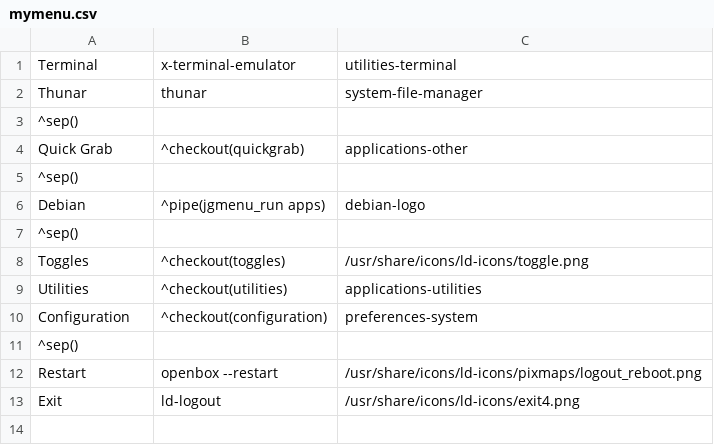
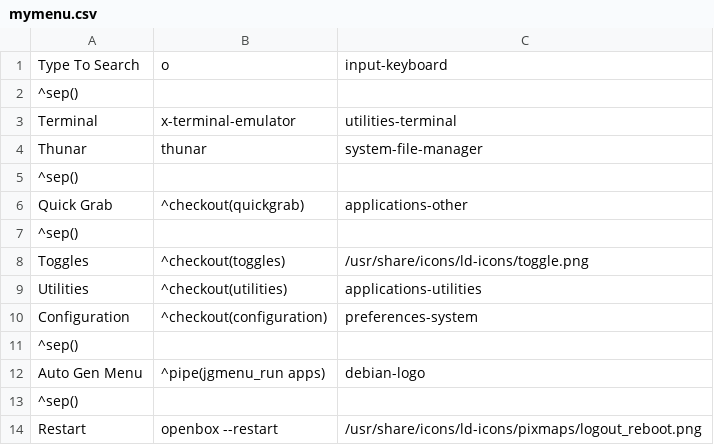
Before and after one commit to sleekmason/Lilidog-Minimal, a CSV file: config/includes.chroot_after_packages/etc/skel/.config/jgmenu/jgmenu.bak/mymenu.csv, drawn as a sheet; only a part is shown; the shorter side is filled out with more unchanged rows.

Commit message:
Changing jgmenu header to Type To Search, and changing Debian Menu to Auto Gen Menu and changing location to below the Configuration menu

```diff
--- a/config/includes.chroot_after_packages/etc/skel/.config/jgmenu/jgmenu.bak/mymenu.csv
+++ b/config/includes.chroot_after_packages/etc/skel/.config/jgmenu/jgmenu.bak/mymenu.csv
@@ -1 +1,3 @@
+Type To Search,o,input-keyboard
+^sep()
 Terminal,           x-terminal-emulator,       utilities-terminal
@@ -5,4 +7,2 @@ Quick Grab,^checkout(quickgrab),applications-other
 ^sep()
-Debian,^pipe(jgmenu_run apps),debian-logo
-^sep()
 Toggles,^checkout(toggles),/usr/share/icons/ld-icons/toggle.png
@@ -10,2 +10,4 @@ Utilities,^checkout(utilities),applications-utilities
 Configuration,^checkout(configuration),preferences-system
+^sep()
+Auto Gen Menu,^pipe(jgmenu_run apps),debian-logo
 ^sep()
```
Also changed, not shown: config/includes.chroot_after_packages/etc/skel/.config/jgmenu/mymenu.csv, 5 other files.
